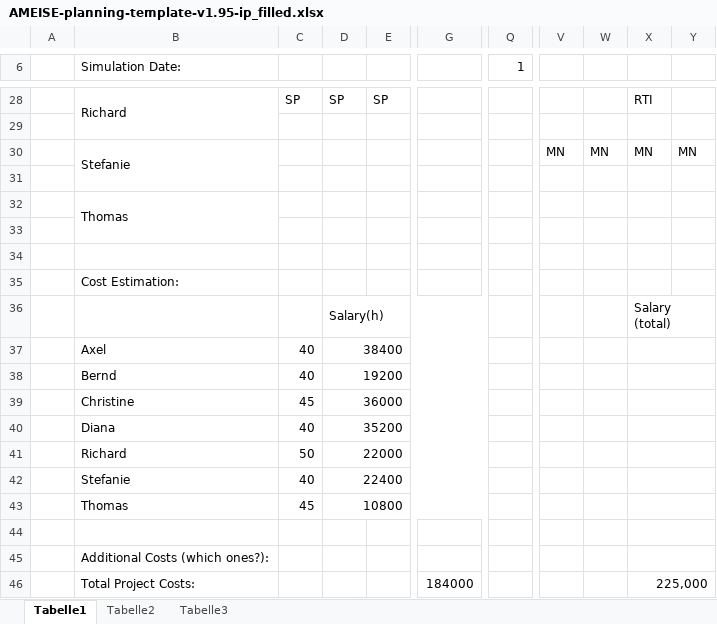
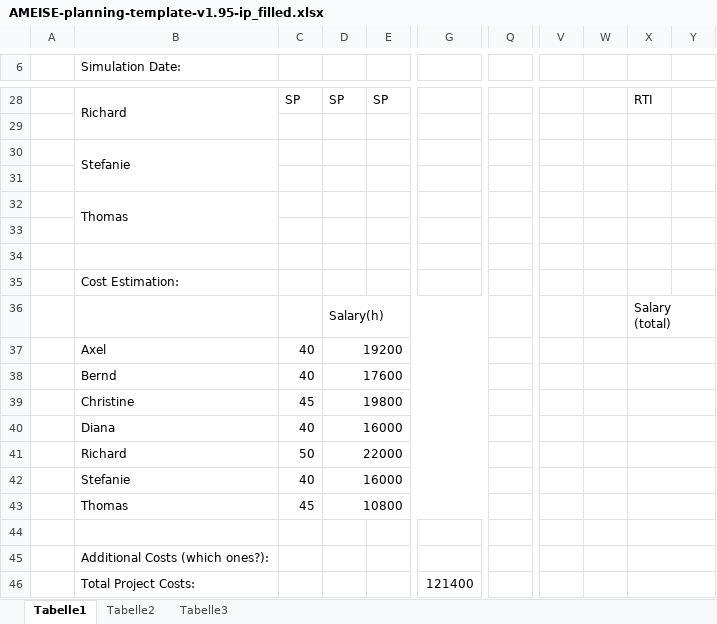
Before and after one commit to 00AyanamiRei/ameise-project-plan, an Excel workbook: template/AMEISE-planning-template-v1.95-ip_filled.xlsx, sheet Tabelle1, drawn as a sheet; only a part is shown, gaps mark what is left out; values as stored, in another font and other column widths than the file's, no cell formats; the diff covers the shown part only; the diff names each change by its address in the sheet, - before the commit and + after, or states it on an @@ line.

```diff
--- a/template/AMEISE-planning-template-v1.95-ip_filled.xlsx (sheet Tabelle1)
+++ b/template/AMEISE-planning-template-v1.95-ip_filled.xlsx (sheet Tabelle1)
-Q6: 1
+Q6: (empty)
-V30: MN
+V30: (empty)
-W30: MN
+W30: (empty)
-X30: MN
+X30: (empty)
-Y30: MN
+Y30: (empty)
-D37: 38400
+D37: 19200
-D38: 19200
+D38: 17600
-D39: 36000
+D39: 19800
-D40: 35200
+D40: 16000
-D42: 22400
+D42: 16000
-G46: 184000
+G46: 121400
-X46: 225,000
+X46: (empty)
```
Also changed, not shown: 5 added rows, 5 removed rows, 32 edited cells and merged cells elsewhere in this sheet, cell formats.
